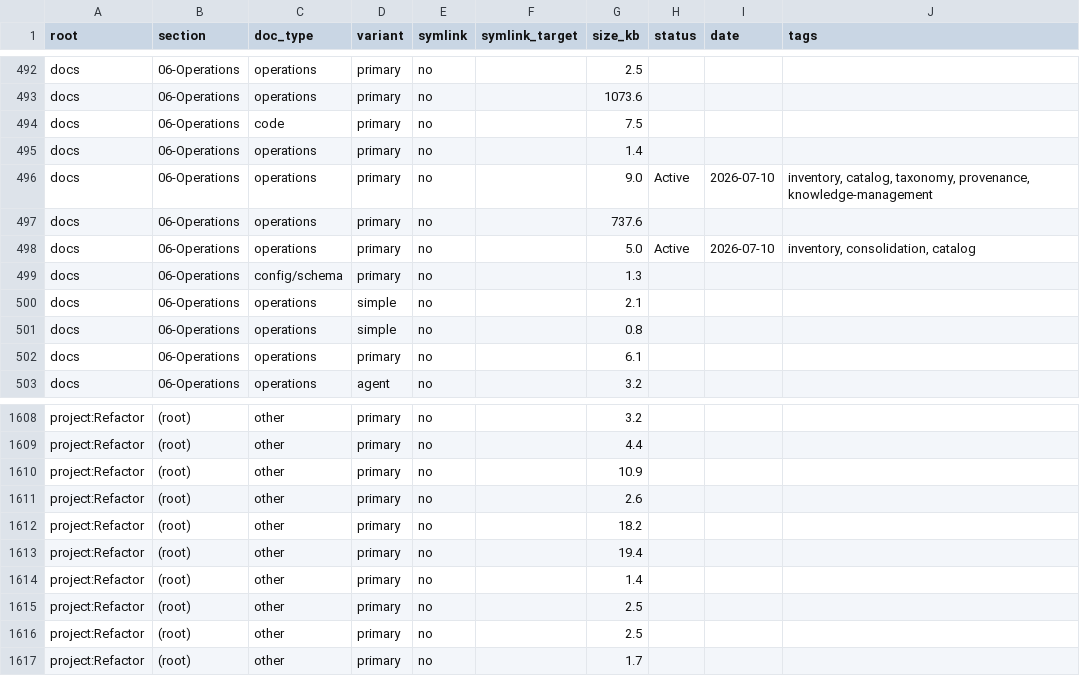
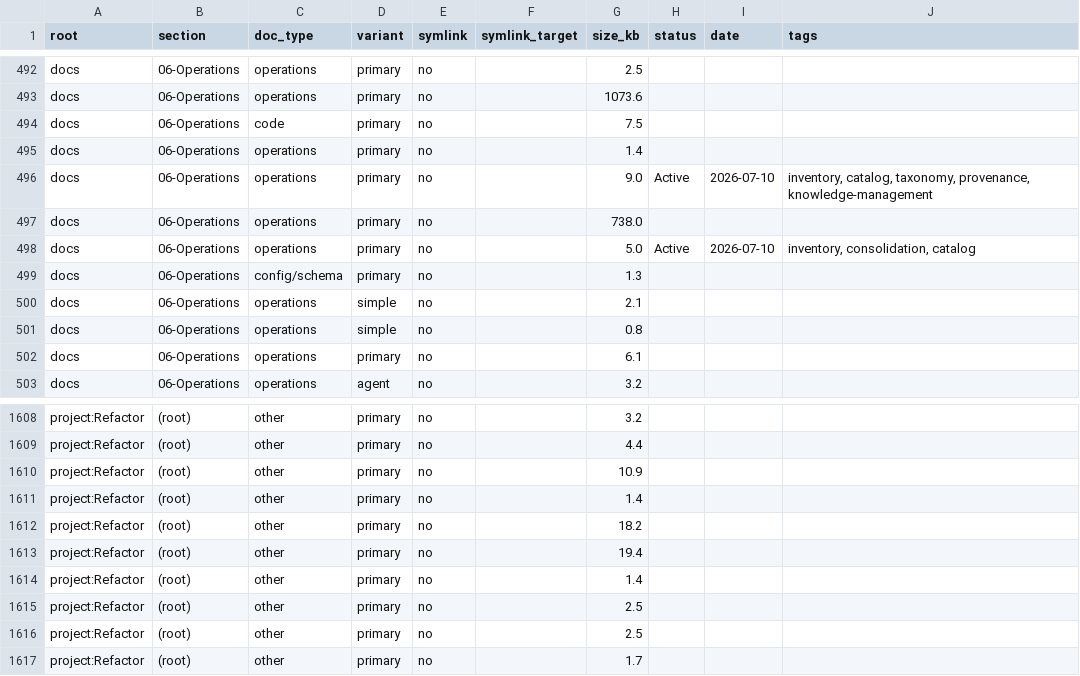
Before and after one commit to cytognosis/docs, a TSV file: 06-Operations/inventory/catalog.tsv, drawn as a sheet; only a part is shown, gaps mark what is left out; the diff covers the shown part only; the diff names each change by its address in the sheet, - before the commit and + after, or states it on an @@ line.

```diff
--- a/06-Operations/inventory/catalog.tsv
+++ b/06-Operations/inventory/catalog.tsv
-G497 (size_kb): 737.6
+G497 (size_kb): 738.0
-G1611 (size_kb): 2.6
+G1611 (size_kb): 1.4
```
Also changed, not shown: 6 added rows, 4 removed rows and 24 edited cells elsewhere in this file, 2 other files.
